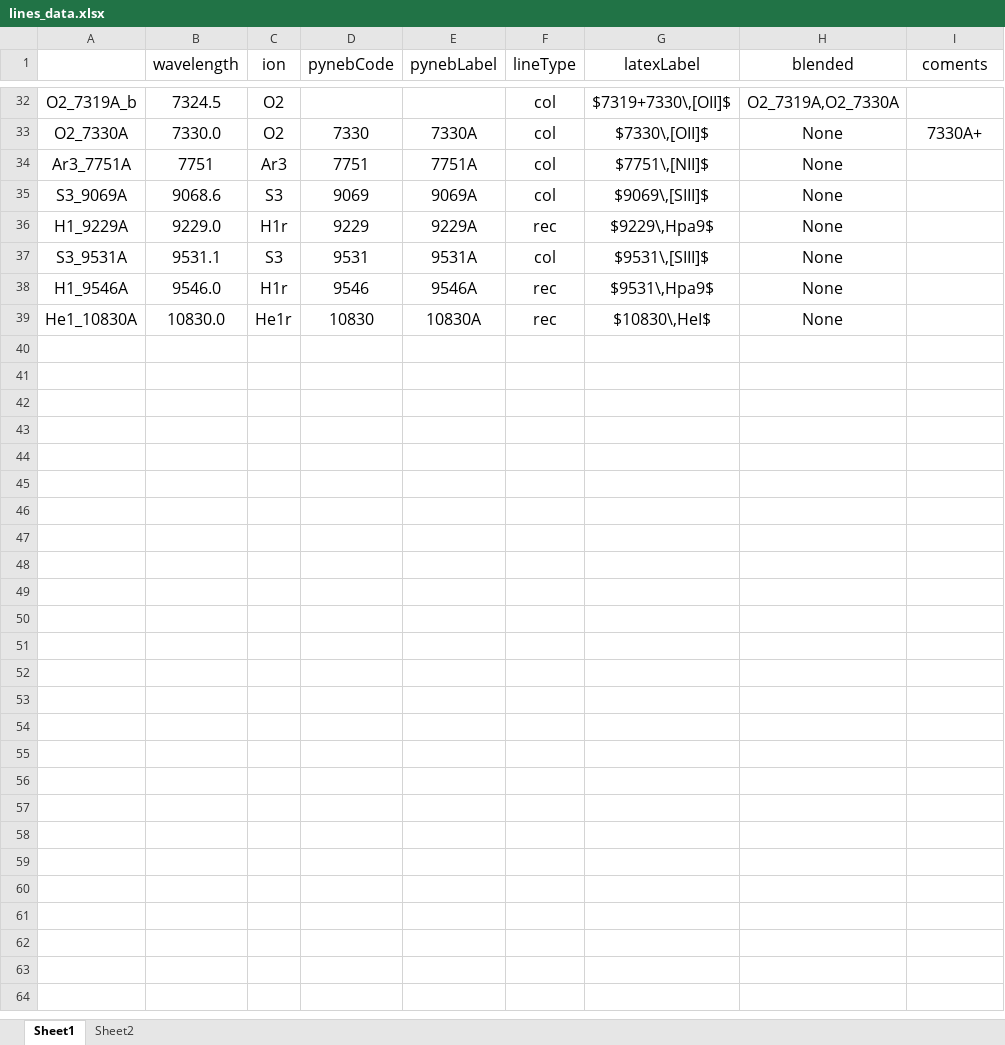
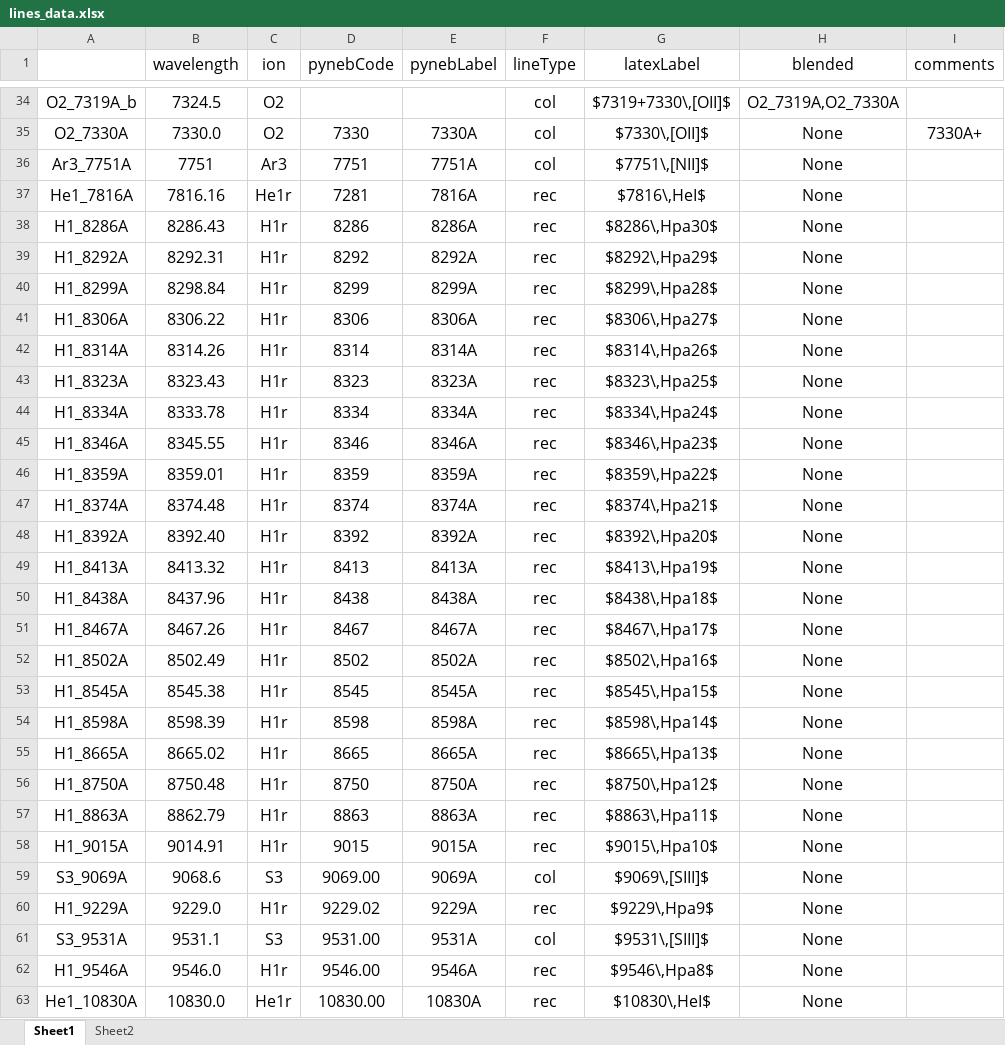
Before and after one commit to Vital-Fernandez/spectra-synthesizer, an Excel workbook: src/specsyzer/literature_data/lines_data.xlsx, sheet Sheet1, drawn as a sheet; only a part is shown, gaps mark what is left out; values as stored, in another font and other column widths than the file's, no borders; addresses are those after the commit; the diff covers the shown part only; the diff names each change by its address in the sheet, - before the commit and + after, or states it on an @@ line.

```diff
--- a/src/specsyzer/literature_data/lines_data.xlsx (sheet Sheet1)
+++ b/src/specsyzer/literature_data/lines_data.xlsx (sheet Sheet1)
-I1: coments
+I1: comments
+row 37: He1_7816A | 7816.16 | He1r | 7281 | 7816A | rec | $7816\,HeI$ | None
+row 38: H1_8286A | 8286.43 | H1r | 8286 | 8286A | rec | $8286\,Hpa30$ | None
+row 39: H1_8292A | 8292.31 | H1r | 8292 | 8292A | rec | $8292\,Hpa29$ | None
+row 40: H1_8299A | 8298.84 | H1r | 8299 | 8299A | rec | $8299\,Hpa28$ | None
+row 41: H1_8306A | 8306.22 | H1r | 8306 | 8306A | rec | $8306\,Hpa27$ | None
+row 42: H1_8314A | 8314.26 | H1r | 8314 | 8314A | rec | $8314\,Hpa26$ | None
+row 43: H1_8323A | 8323.43 | H1r | 8323 | 8323A | rec | $8323\,Hpa25$ | None
+row 44: H1_8334A | 8333.78 | H1r | 8334 | 8334A | rec | $8334\,Hpa24$ | None
+row 45: H1_8346A | 8345.55 | H1r | 8346 | 8346A | rec | $8346\,Hpa23$ | None
+row 46: H1_8359A | 8359.01 | H1r | 8359 | 8359A | rec | $8359\,Hpa22$ | None
+row 47: H1_8374A | 8374.48 | H1r | 8374 | 8374A | rec | $8374\,Hpa21$ | None
+row 48: H1_8392A | 8392.40 | H1r | 8392 | 8392A | rec | $8392\,Hpa20$ | None
+row 49: H1_8413A | 8413.32 | H1r | 8413 | 8413A | rec | $8413\,Hpa19$ | None
+row 50: H1_8438A | 8437.96 | H1r | 8438 | 8438A | rec | $8438\,Hpa18$ | None
+row 51: H1_8467A | 8467.26 | H1r | 8467 | 8467A | rec | $8467\,Hpa17$ | None
+row 52: H1_8502A | 8502.49 | H1r | 8502 | 8502A | rec | $8502\,Hpa16$ | None
+row 53: H1_8545A | 8545.38 | H1r | 8545 | 8545A | rec | $8545\,Hpa15$ | None
+row 54: H1_8598A | 8598.39 | H1r | 8598 | 8598A | rec | $8598\,Hpa14$ | None
+row 55: H1_8665A | 8665.02 | H1r | 8665 | 8665A | rec | $8665\,Hpa13$ | None
+row 56: H1_8750A | 8750.48 | H1r | 8750 | 8750A | rec | $8750\,Hpa12$ | None
+row 57: H1_8863A | 8862.79 | H1r | 8863 | 8863A | rec | $8863\,Hpa11$ | None
+row 58: H1_9015A | 9014.91 | H1r | 9015 | 9015A | rec | $9015\,Hpa10$ | None
-D59 (pynebCode): 9069
+D59 (pynebCode): 9069.00
-D60 (pynebCode): 9229
+D60 (pynebCode): 9229.02
-D61 (pynebCode): 9531
+D61 (pynebCode): 9531.00
-D62 (pynebCode): 9546
+D62 (pynebCode): 9546.00
-G62 (latexLabel): $9531\,Hpa9$
+G62 (latexLabel): $9546\,Hpa8$
-D63 (pynebCode): 10830
+D63 (pynebCode): 10830.00
```
Also changed, not shown: 2 added rows elsewhere in this sheet, 17 other files.
